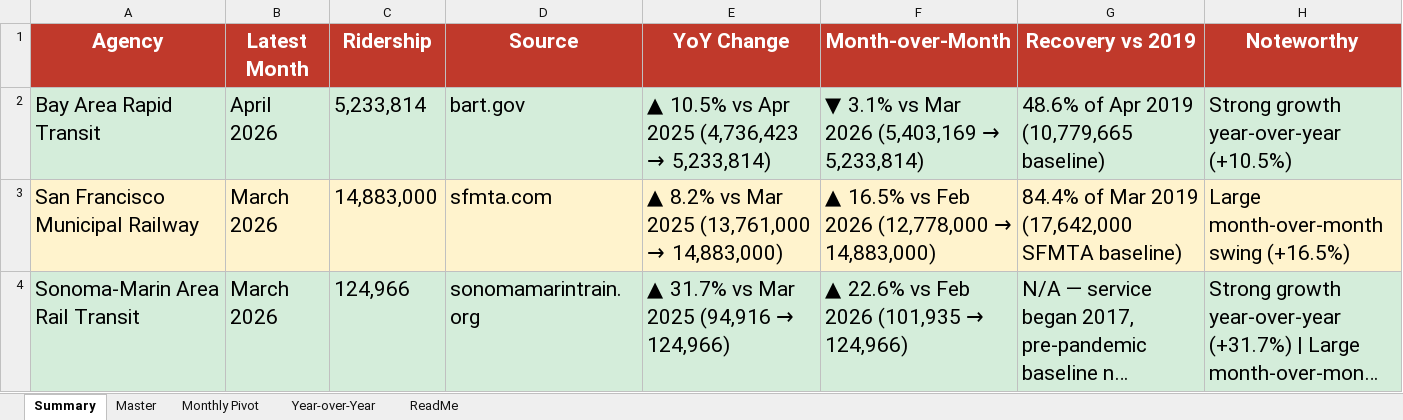
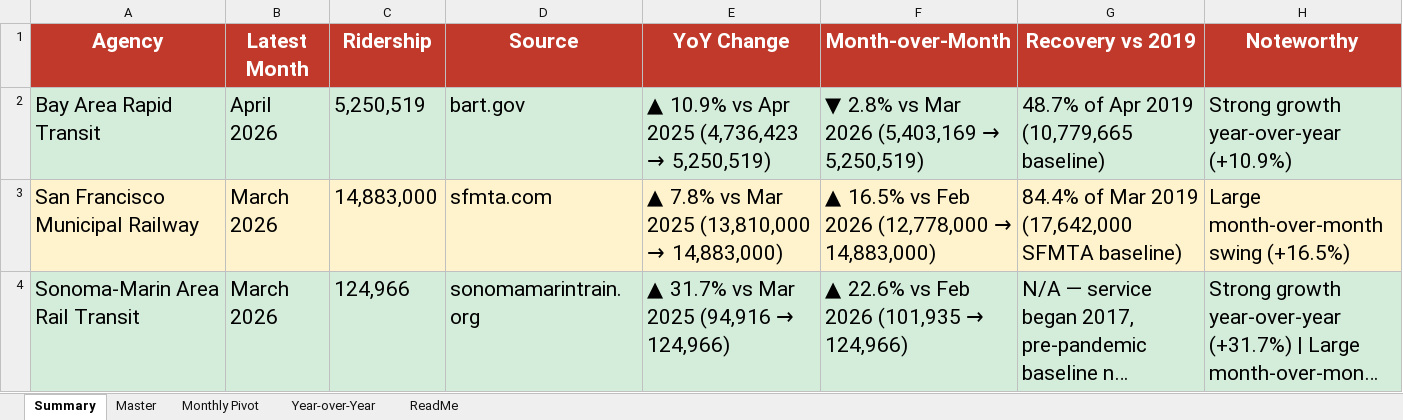
Before and after one commit to alariosjx/bcn-transit-tracker, an Excel workbook: data/public/bcn_transit_master.xlsx, sheet Summary, drawn as a sheet; long unchanged cells end in …; values as stored, in another font and other column widths than the file's, no borders; the diff names each change by its address in the sheet, - before the commit and + after, or states it on an @@ line.

```diff
--- a/data/public/bcn_transit_master.xlsx (sheet Summary)
+++ b/data/public/bcn_transit_master.xlsx (sheet Summary)
-C2 (Ridership): 5,233,814
+C2 (Ridership): 5,250,519
@@ E2 (YoY Change): ▲ 10.5% vs Apr 2025 (4,736,423 → 5,233,814) → ▲ 10.9% vs Apr 2025 (4,736,423 → 5,250,519) @@
@@ F2 (Month-over-Month): ▼ 3.1% vs Mar 2026 (5,403,169 → 5,233,814) → ▼ 2.8% vs Mar 2026 (5,403,169 → 5,250,519) @@
-G2 (Recovery vs 2019): 48.6% of Apr 2019 (10,779,665 baseline)
+G2 (Recovery vs 2019): 48.7% of Apr 2019 (10,779,665 baseline)
-H2 (Noteworthy): Strong growth year-over-year (+10.5%)
+H2 (Noteworthy): Strong growth year-over-year (+10.9%)
@@ E3 (YoY Change): ▲ 8.2% vs Mar 2025 (13,761,000 → 14,883,000) → ▲ 7.8% vs Mar 2025 (13,810,000 → 14,883,000) @@
```
Also changed, not shown: sheet Master, sheet Year-over-Year, sheet Monthly Pivot, sheet ReadMe, 9 other files.
